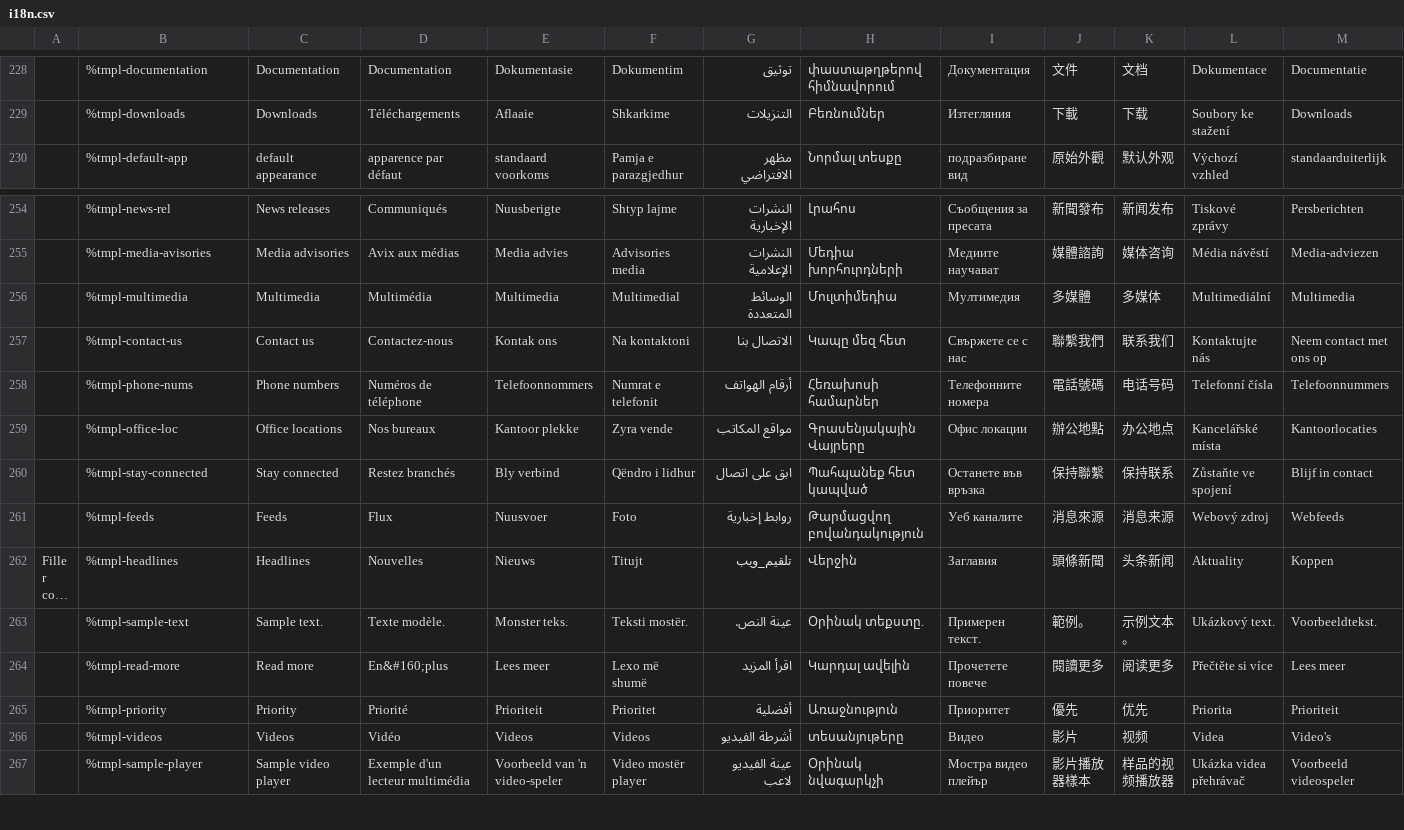
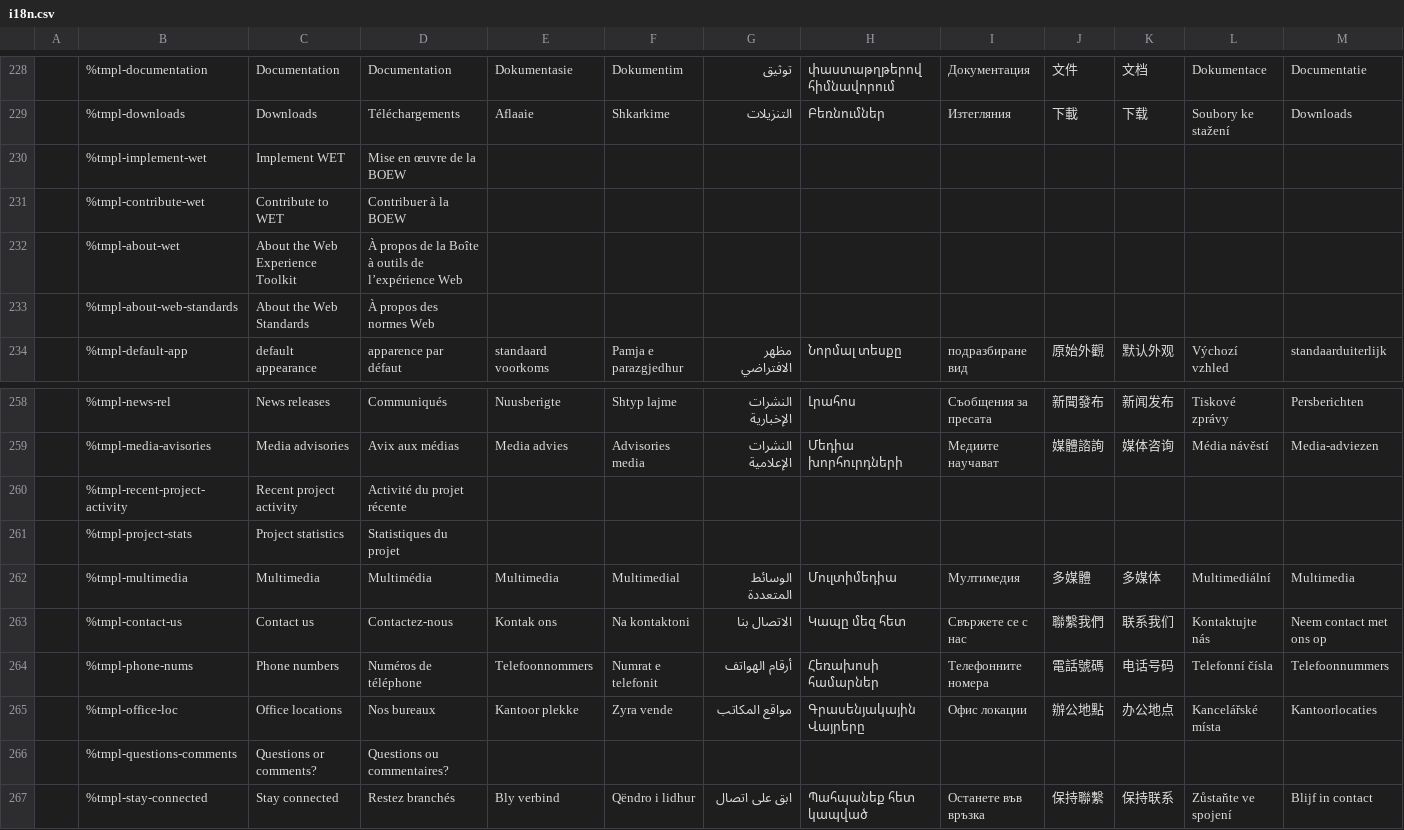
Before and after one commit to wet-boew/wet-boew-xsl, a CSV file: src/js/i18n/i18n.csv, drawn as a sheet; only a part is shown, gaps mark what is left out; the shorter side is filled out with more unchanged rows; long unchanged cells end in …; rows hold the shown columns only; the diff names each change by its address in the sheet, - before the commit and + after, or states it on an @@ line.

```diff
--- a/src/js/i18n/i18n.csv
+++ b/src/js/i18n/i18n.csv
+row 230:  | %tmpl-implement-wet | Implement WET | Mise en œuvre de la BOEW
+row 231:  | %tmpl-contribute-wet | Contribute to WET | Contribuer à la BOEW
+row 232:  | %tmpl-about-wet | About the Web Experience Toolkit | À propos de la Boîte à outils de l’expérience Web
+row 233:  | %tmpl-about-web-standards | About the Web Standards | À propos des normes Web
+row 260:  | %tmpl-recent-project-activity | Recent project activity | Activité du projet récente
+row 261:  | %tmpl-project-stats | Project statistics | Statistiques du projet
+row 266:  | %tmpl-questions-comments | Questions or comments? | Questions ou commentaires?
```
Also changed, not shown: 1 other file.
